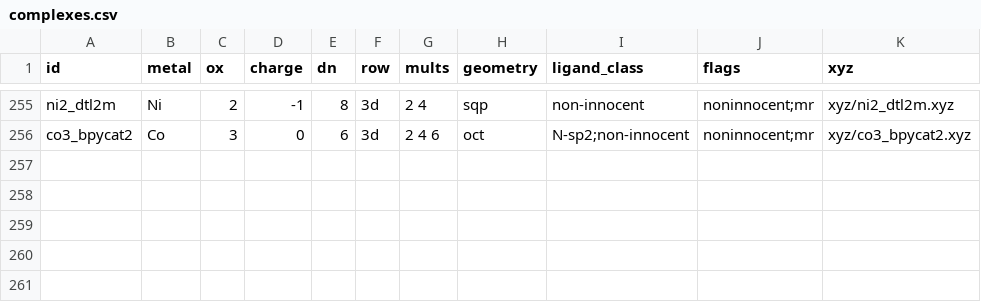
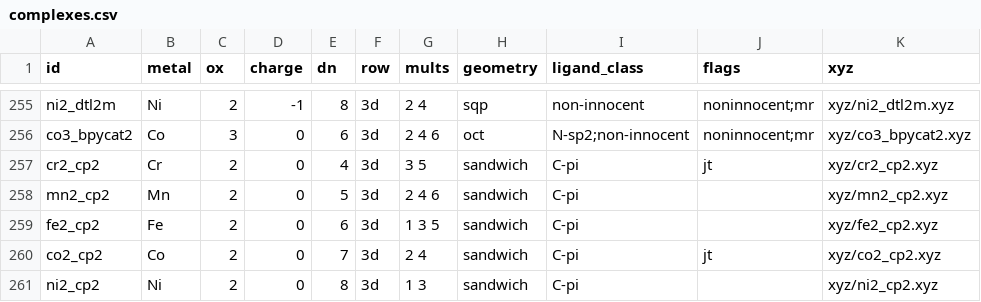
Before and after one commit to joreitz/CEG-TM, a CSV file: structures/complexes.csv, drawn as a sheet; only a part is shown, gaps mark what is left out.

```diff
--- a/structures/complexes.csv
+++ b/structures/complexes.csv
@@ -256 +256,6 @@ ni2_dtl2m,Ni,2,-1,8,3d,2 4,sqp,non-innocent,noninnocent;mr,xyz/ni2_dtl2m.xyz
 co3_bpycat2,Co,3,0,6,3d,2 4 6,oct,N-sp2;non-innocent,noninnocent;mr,xyz/co3_bpycat2.xyz
+cr2_cp2,Cr,2,0,4,3d,3 5,sandwich,C-pi,jt,xyz/cr2_cp2.xyz
+mn2_cp2,Mn,2,0,5,3d,2 4 6,sandwich,C-pi,,xyz/mn2_cp2.xyz
+fe2_cp2,Fe,2,0,6,3d,1 3 5,sandwich,C-pi,,xyz/fe2_cp2.xyz
+co2_cp2,Co,2,0,7,3d,2 4,sandwich,C-pi,jt,xyz/co2_cp2.xyz
+ni2_cp2,Ni,2,0,8,3d,1 3,sandwich,C-pi,,xyz/ni2_cp2.xyz
```
Also changed, not shown: structures/preopt_log.csv, structures/state_overrides.csv, 11 other files.
